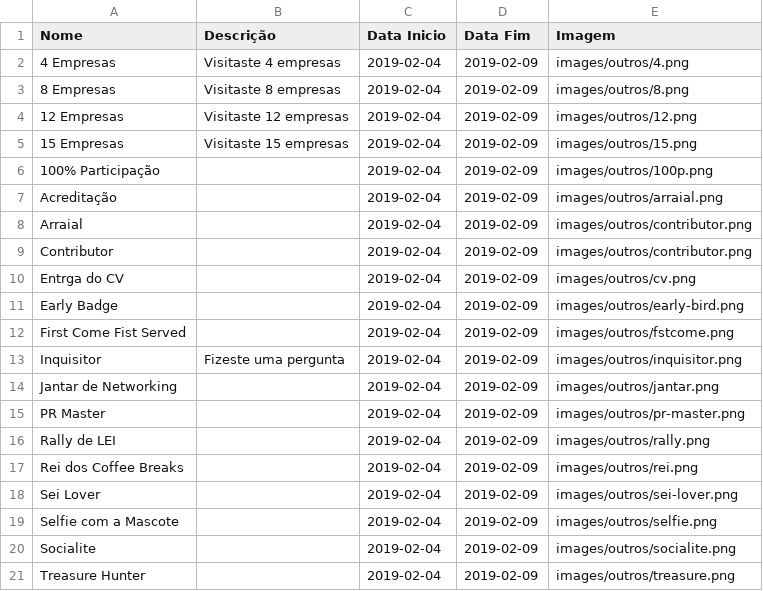
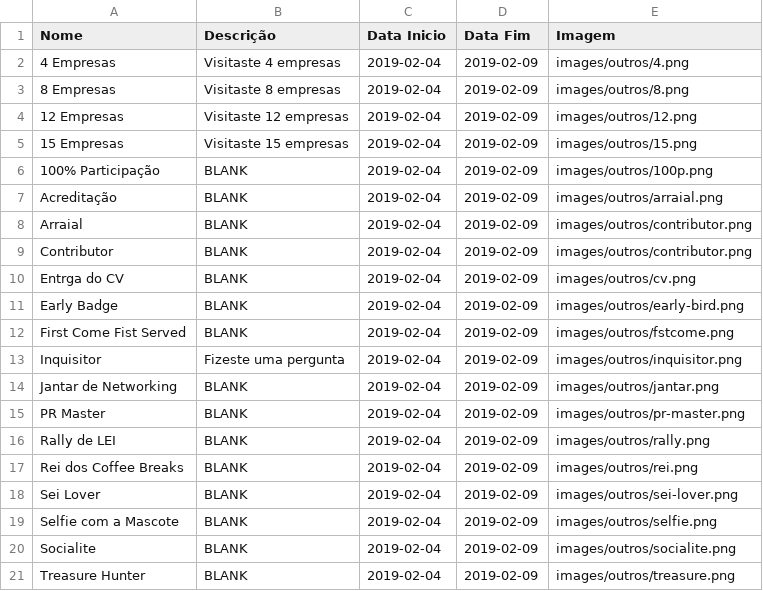
Before and after one commit to cesium/safira, a CSV file: images/outros.csv, drawn as a sheet.

Commit message:
Add blanks

```diff
--- a/images/outros.csv
+++ b/images/outros.csv
@@ -5,17 +5,17 @@ Nome;Descrição;Data Inicio;Data Fim;Imagem
 15 Empresas;Visitaste 15 empresas;2019-02-04;2019-02-09;images/outros/15.png
-100% Participação;;2019-02-04;2019-02-09;images/outros/100p.png
-Acreditação;;2019-02-04;2019-02-09;images/outros/arraial.png
-Arraial;;2019-02-04;2019-02-09;images/outros/contributor.png
-Contributor;;2019-02-04;2019-02-09;images/outros/contributor.png
-Entrga do CV;;2019-02-04;2019-02-09;images/outros/cv.png
-Early Badge;;2019-02-04;2019-02-09;images/outros/early-bird.png
-First Come Fist Served;;2019-02-04;2019-02-09;images/outros/fstcome.png
+100% Participação;BLANK;2019-02-04;2019-02-09;images/outros/100p.png
+Acreditação;BLANK;2019-02-04;2019-02-09;images/outros/arraial.png
+Arraial;BLANK;2019-02-04;2019-02-09;images/outros/contributor.png
+Contributor;BLANK;2019-02-04;2019-02-09;images/outros/contributor.png
+Entrga do CV;BLANK;2019-02-04;2019-02-09;images/outros/cv.png
+Early Badge;BLANK;2019-02-04;2019-02-09;images/outros/early-bird.png
+First Come Fist Served;BLANK;2019-02-04;2019-02-09;images/outros/fstcome.png
 Inquisitor;Fizeste uma pergunta;2019-02-04;2019-02-09;images/outros/inquisitor.png
-Jantar de Networking;;2019-02-04;2019-02-09;images/outros/jantar.png
-PR Master;;2019-02-04;2019-02-09;images/outros/pr-master.png
-Rally de LEI;;2019-02-04;2019-02-09;images/outros/rally.png
-Rei dos Coffee Breaks;;2019-02-04;2019-02-09;images/outros/rei.png
-Sei Lover;;2019-02-04;2019-02-09;images/outros/sei-lover.png
-Selfie com a Mascote;;2019-02-04;2019-02-09;images/outros/selfie.png
-Socialite;;2019-02-04;2019-02-09;images/outros/socialite.png
-Treasure Hunter;;2019-02-04;2019-02-09;images/outros/treasure.png
+Jantar de Networking;BLANK;2019-02-04;2019-02-09;images/outros/jantar.png
+PR Master;BLANK;2019-02-04;2019-02-09;images/outros/pr-master.png
+Rally de LEI;BLANK;2019-02-04;2019-02-09;images/outros/rally.png
+Rei dos Coffee Breaks;BLANK;2019-02-04;2019-02-09;images/outros/rei.png
+Sei Lover;BLANK;2019-02-04;2019-02-09;images/outros/sei-lover.png
+Selfie com a Mascote;BLANK;2019-02-04;2019-02-09;images/outros/selfie.png
+Socialite;BLANK;2019-02-04;2019-02-09;images/outros/socialite.png
+Treasure Hunter;BLANK;2019-02-04;2019-02-09;images/outros/treasure.png
```
Also changed, not shown: images/Desafios.csv, images/hidensecretos.csv.
